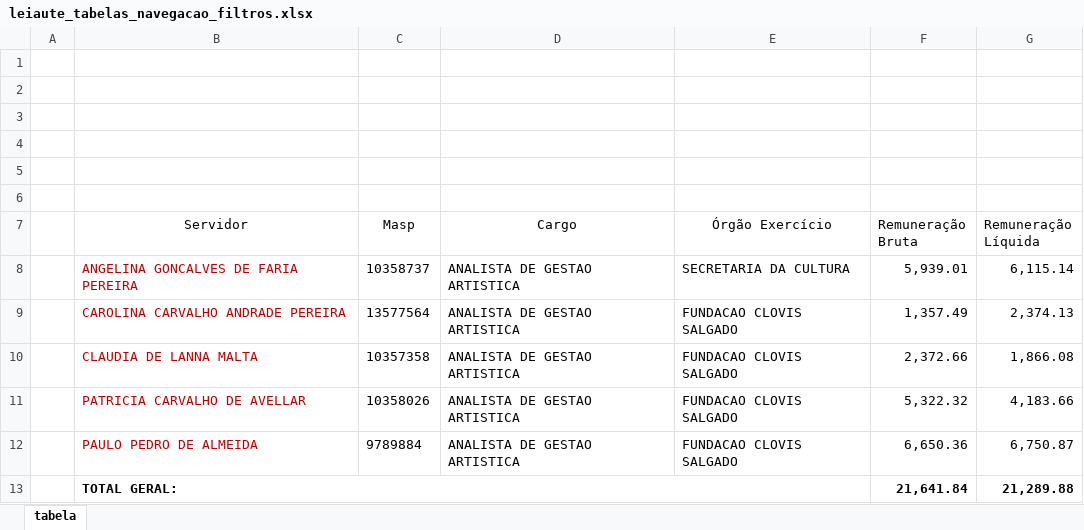
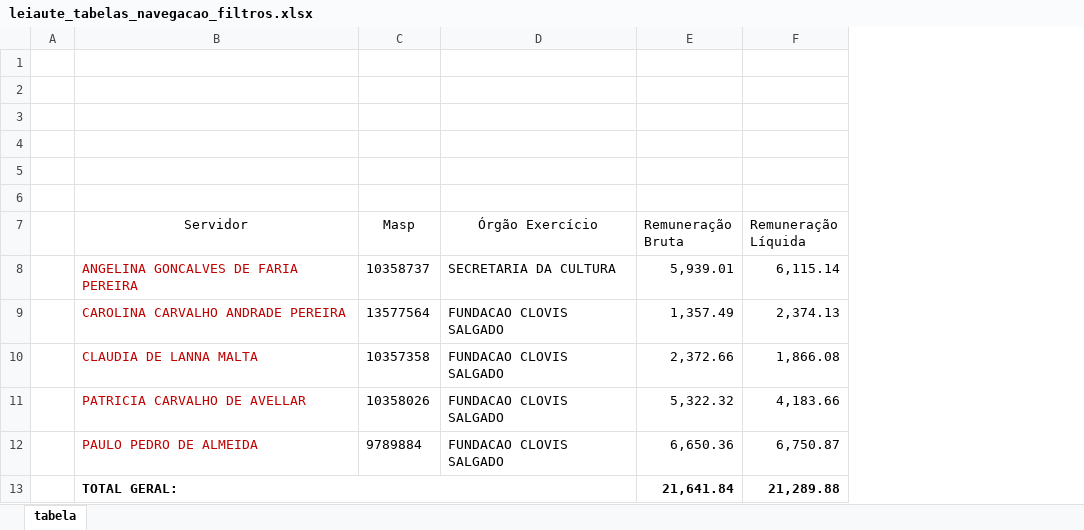
Before and after one commit to transparencia-mg/especificacoes-portal-transparencia, an Excel workbook: espec002_remuneracao-servidores/static/leiaute_tabelas_navegacao_filtros.xlsx, sheet tabela, drawn as a sheet; values as stored, in another font and other column widths than the file's, no borders; charts and pictures not drawn; the diff names each change by its address in the sheet, - before the commit and + after, or states it on an @@ line.

Commit message:
Altera especificação para envio à Prodemge

```diff
--- a/espec002_remuneracao-servidores/static/leiaute_tabelas_navegacao_filtros.xlsx (sheet tabela)
+++ b/espec002_remuneracao-servidores/static/leiaute_tabelas_navegacao_filtros.xlsx (sheet tabela)
-column D (Cargo), rows 8-12: all ANALISTA DE GESTAO ARTISTICA
```
Also changed, not shown: formulas that keep their value, charts or pictures, 3 other files.
